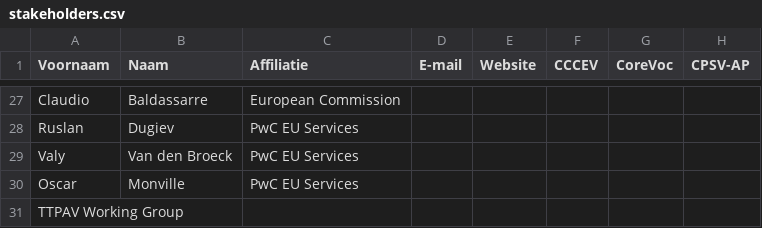
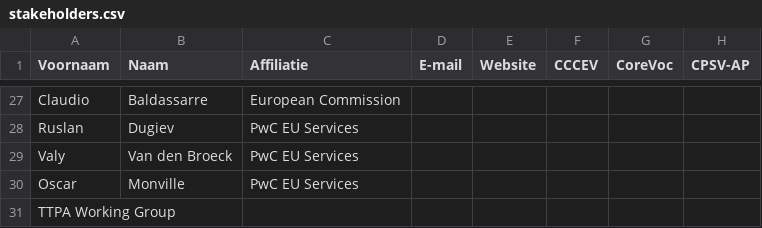
Before and after one commit to SEMICeu/uri.semic.eu-thema, a CSV file: stakeholders.csv, drawn as a sheet; only a part is shown, gaps mark what is left out; the diff names each change by its address in the sheet, - before the commit and + after, or states it on an @@ line.

```diff
--- a/stakeholders.csv
+++ b/stakeholders.csv
-A31 (Voornaam): TTPAV Working Group
+A31 (Voornaam): TTPA Working Group
```
Also changed, not shown: 5 other files.
